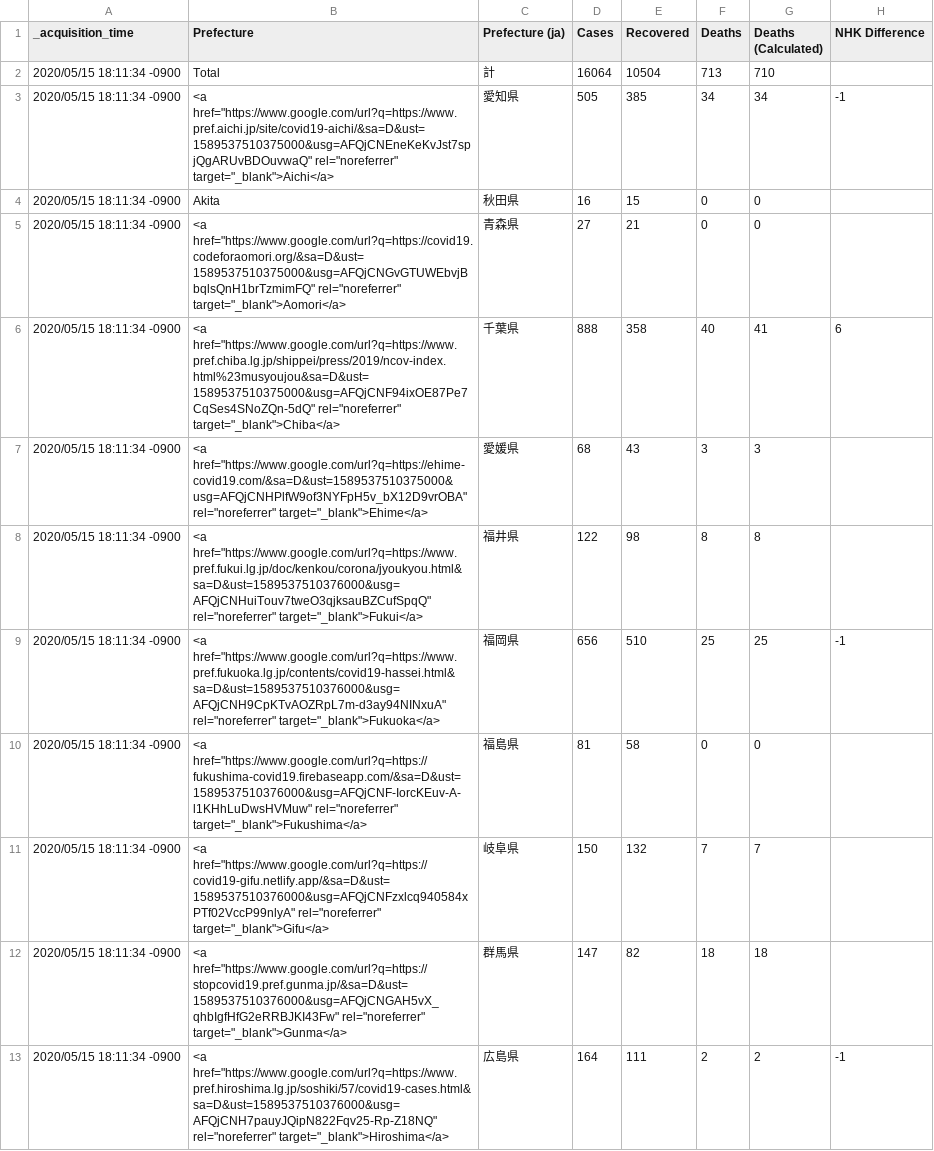
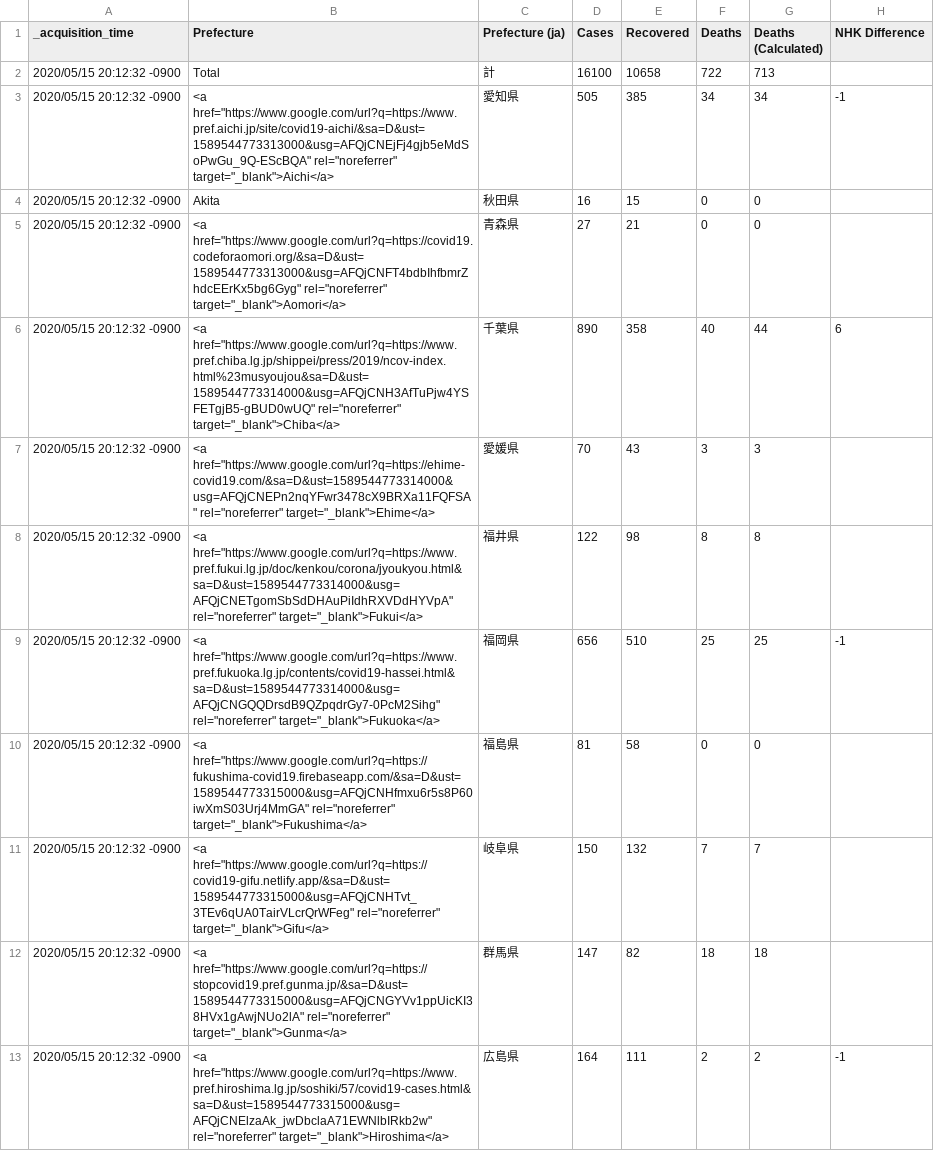
Before and after one commit to s-yamano/Splunk-COVID19-Japan, a CSV file: covid19-japan/lookups/Prefecture_Data.csv, drawn as a sheet; only a part is shown; the diff covers the shown part only.

```diff
--- a/covid19-japan/lookups/Prefecture_Data.csv
+++ b/covid19-japan/lookups/Prefecture_Data.csv
@@ -1,13 +1,13 @@
 "_acquisition_time","Prefecture","Prefecture (ja)","Cases","Recovered","Deaths","Deaths (Calculated)","NHK Difference"
-"2020/05/15 18:11:34 -0900","Total","計","16064","10504","713","710",""
-"2020/05/15 18:11:34 -0900","<a href=""https://www.google.com/url?q=https://www.pref.aichi.jp/site/covid19-aichi/&sa=D&ust=1589537510375000&usg=AFQjCNEneKeKvJst7spjQgARUvBDOuvwaQ"" rel=""noreferrer"" target=""_blank"">Aichi</a>","愛知県","505","385","34","34","-1"
-"2020/05/15 18:11:34 -0900","Akita","秋田県","16","15","0","0",""
-"2020/05/15 18:11:34 -0900","<a href=""https://www.google.com/url?q=https://covid19.codeforaomori.org/&sa=D&ust=1589537510375000&usg=AFQjCNGvGTUWEbvjBbqlsQnH1brTzmimFQ"" rel=""noreferrer"" target=""_blank"">Aomori</a>","青森県","27","21","0","0",""
-"2020/05/15 18:11:34 -0900","<a href=""https://www.google.com/url?q=https://www.pref.chiba.lg.jp/shippei/press/2019/ncov-index.html%23musyoujou&sa=D&ust=1589537510375000&usg=AFQjCNF94ixOE87Pe7CqSes4SNoZQn-5dQ"" rel=""noreferrer"" target=""_blank"">Chiba</a>","千葉県","888","358","40","41","6"
-"2020/05/15 18:11:34 -0900","<a href=""https://www.google.com/url?q=https://ehime-covid19.com/&sa=D&ust=1589537510375000&usg=AFQjCNHPlfW9of3NYFpH5v_bX12D9vrOBA"" rel=""noreferrer"" target=""_blank"">Ehime</a>","愛媛県","68","43","3","3",""
-"2020/05/15 18:11:34 -0900","<a href=""https://www.google.com/url?q=https://www.pref.fukui.lg.jp/doc/kenkou/corona/jyoukyou.html&sa=D&ust=1589537510376000&usg=AFQjCNHuiTouv7tweO3qjksauBZCufSpqQ"" rel=""noreferrer"" target=""_blank"">Fukui</a>","福井県","122","98","8","8",""
-"2020/05/15 18:11:34 -0900","<a href=""https://www.google.com/url?q=https://www.pref.fukuoka.lg.jp/contents/covid19-hassei.html&sa=D&ust=1589537510376000&usg=AFQjCNH9CpKTvAOZRpL7m-d3ay94NINxuA"" rel=""noreferrer"" target=""_blank"">Fukuoka</a>","福岡県","656","510","25","25","-1"
-"2020/05/15 18:11:34 -0900","<a href=""https://www.google.com/url?q=https://fukushima-covid19.firebaseapp.com/&sa=D&ust=1589537510376000&usg=AFQjCNF-IorcKEuv-A-l1KHhLuDwsHVMuw"" rel=""noreferrer"" target=""_blank"">Fukushima</a>","福島県","81","58","0","0",""
-"2020/05/15 18:11:34 -0900","<a href=""https://www.google.com/url?q=https://covid19-gifu.netlify.app/&sa=D&ust=1589537510376000&usg=AFQjCNFzxlcq940584xPTf02VccP99nlyA"" rel=""noreferrer"" target=""_blank"">Gifu</a>","岐阜県","150","132","7","7",""
-"2020/05/15 18:11:34 -0900","<a href=""https://www.google.com/url?q=https://stopcovid19.pref.gunma.jp/&sa=D&ust=1589537510376000&usg=AFQjCNGAH5vX_qhbIgfHfG2eRRBJKI43Fw"" rel=""noreferrer"" target=""_blank"">Gunma</a>","群馬県","147","82","18","18",""
-"2020/05/15 18:11:34 -0900","<a href=""https://www.google.com/url?q=https://www.pref.hiroshima.lg.jp/soshiki/57/covid19-cases.html&sa=D&ust=1589537510376000&usg=AFQjCNH7pauyJQipN822Fqv25-Rp-Z18NQ"" rel=""noreferrer"" target=""_blank"">Hiroshima</a>","広島県","164","111","2","2","-1"
+"2020/05/15 20:12:32 -0900","Total","計","16100","10658","722","713",""
+"2020/05/15 20:12:32 -0900","<a href=""https://www.google.com/url?q=https://www.pref.aichi.jp/site/covid19-aichi/&sa=D&ust=1589544773313000&usg=AFQjCNEjFj4gjb5eMdSoPwGu_9Q-EScBQA"" rel=""noreferrer"" target=""_blank"">Aichi</a>","愛知県","505","385","34","34","-1"
+"2020/05/15 20:12:32 -0900","Akita","秋田県","16","15","0","0",""
+"2020/05/15 20:12:32 -0900","<a href=""https://www.google.com/url?q=https://covid19.codeforaomori.org/&sa=D&ust=1589544773313000&usg=AFQjCNFT4bdbIhfbmrZhdcEErKx5bg6Gyg"" rel=""noreferrer"" target=""_blank"">Aomori</a>","青森県","27","21","0","0",""
+"2020/05/15 20:12:32 -0900","<a href=""https://www.google.com/url?q=https://www.pref.chiba.lg.jp/shippei/press/2019/ncov-index.html%23musyoujou&sa=D&ust=1589544773314000&usg=AFQjCNH3AfTuPjw4YSFETgjB5-gBUD0wUQ"" rel=""noreferrer"" target=""_blank"">Chiba</a>","千葉県","890","358","40","44","6"
+"2020/05/15 20:12:32 -0900","<a href=""https://www.google.com/url?q=https://ehime-covid19.com/&sa=D&ust=1589544773314000&usg=AFQjCNEPn2nqYFwr3478cX9BRXa11FQFSA"" rel=""noreferrer"" target=""_blank"">Ehime</a>","愛媛県","70","43","3","3",""
+"2020/05/15 20:12:32 -0900","<a href=""https://www.google.com/url?q=https://www.pref.fukui.lg.jp/doc/kenkou/corona/jyoukyou.html&sa=D&ust=1589544773314000&usg=AFQjCNETgomSbSdDHAuPiIdhRXVDdHYVpA"" rel=""noreferrer"" target=""_blank"">Fukui</a>","福井県","122","98","8","8",""
+"2020/05/15 20:12:32 -0900","<a href=""https://www.google.com/url?q=https://www.pref.fukuoka.lg.jp/contents/covid19-hassei.html&sa=D&ust=1589544773314000&usg=AFQjCNGQQDrsdB9QZpqdrGy7-0PcM2Sihg"" rel=""noreferrer"" target=""_blank"">Fukuoka</a>","福岡県","656","510","25","25","-1"
+"2020/05/15 20:12:32 -0900","<a href=""https://www.google.com/url?q=https://fukushima-covid19.firebaseapp.com/&sa=D&ust=1589544773315000&usg=AFQjCNHfmxu6r5s8P60iwXmS03Urj4MmGA"" rel=""noreferrer"" target=""_blank"">Fukushima</a>","福島県","81","58","0","0",""
+"2020/05/15 20:12:32 -0900","<a href=""https://www.google.com/url?q=https://covid19-gifu.netlify.app/&sa=D&ust=1589544773315000&usg=AFQjCNHTvt_3TEv6qUA0TairVLcrQrWFeg"" rel=""noreferrer"" target=""_blank"">Gifu</a>","岐阜県","150","132","7","7",""
+"2020/05/15 20:12:32 -0900","<a href=""https://www.google.com/url?q=https://stopcovid19.pref.gunma.jp/&sa=D&ust=1589544773315000&usg=AFQjCNGYVv1ppUicKI38HVx1gAwjNUo2lA"" rel=""noreferrer"" target=""_blank"">Gunma</a>","群馬県","147","82","18","18",""
+"2020/05/15 20:12:32 -0900","<a href=""https://www.google.com/url?q=https://www.pref.hiroshima.lg.jp/soshiki/57/covid19-cases.html&sa=D&ust=1589544773315000&usg=AFQjCNElzaAk_jwDbclaA71EWNlbIRkb2w"" rel=""noreferrer"" target=""_blank"">Hiroshima</a>","広島県","164","111","2","2","-1"
```
Also changed, not shown: 1 added row, 1 removed row and 76 edited cells elsewhere in this file, covid19-japan/lookups/Aichi.csv, covid19-japan/lookups/Chiba.csv, 7 other files.
